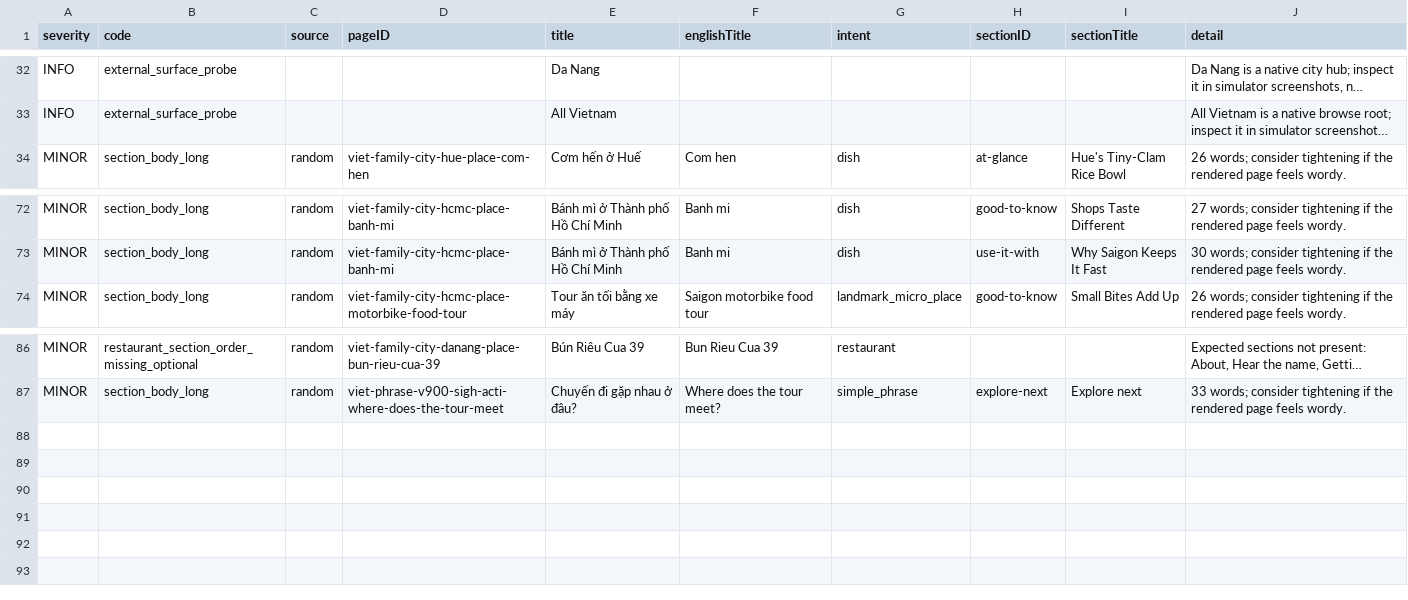
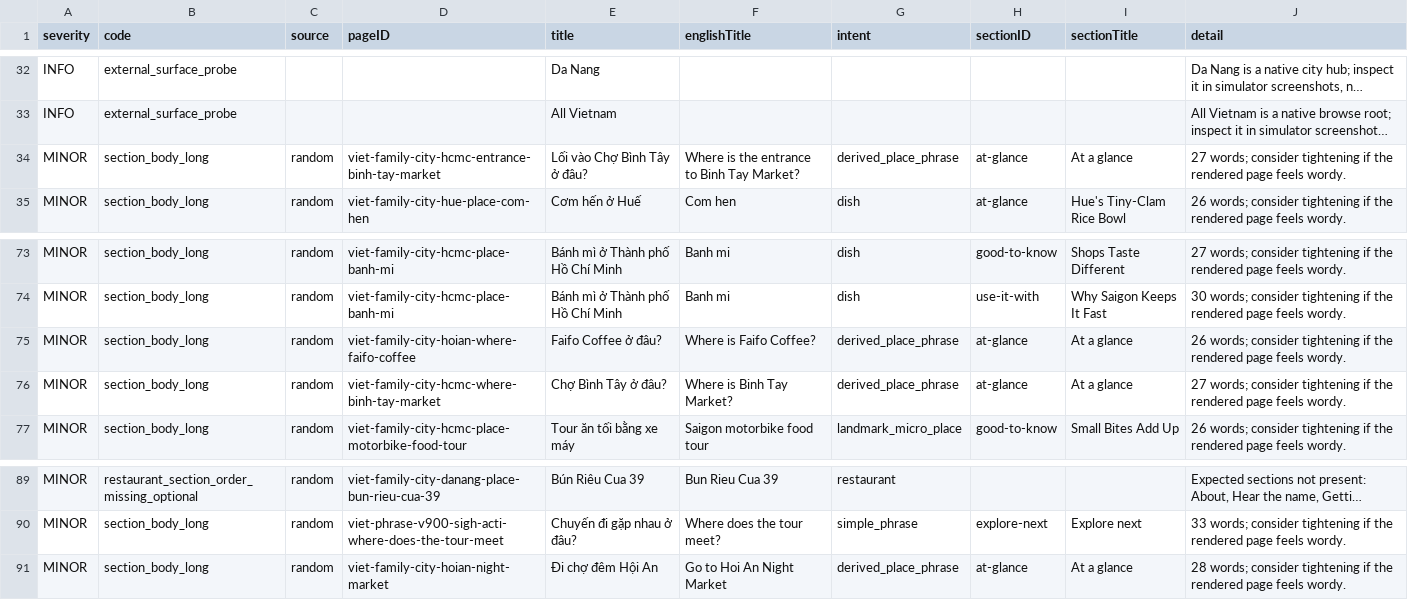
Before and after one commit to jojo-builds/viet-travel-phrases, a CSV file: docs/content-audits/viet-listing-production-qa-001/issues.csv, drawn as a sheet; only a part is shown, gaps mark what is left out; long unchanged cells end in …; the diff names each change by its address in the sheet, - before the commit and + after, or states it on an @@ line.

```diff
--- a/docs/content-audits/viet-listing-production-qa-001/issues.csv
+++ b/docs/content-audits/viet-listing-production-qa-001/issues.csv
+row 34: MINOR | section_body_long | random | viet-family-city-hcmc-entrance-binh-tay-market | Lối vào Chợ Bình Tây ở đâu? | Where is the entrance to Binh Tay Market? | derived_place_phrase | at-glance | At a glance | 27 words; consider tightening if the rendered page feels wordy.
+row 75: MINOR | section_body_long | random | viet-family-city-hoian-where-faifo-coffee | Faifo Coffee ở đâu? | Where is Faifo Coffee? | derived_place_phrase | at-glance | At a glance | 26 words; consider tightening if the rendered page feels wordy.
+row 76: MINOR | section_body_long | random | viet-family-city-hcmc-where-binh-tay-market | Chợ Bình Tây ở đâu? | Where is Binh Tay Market? | derived_place_phrase | at-glance | At a glance | 27 words; consider tightening if the rendered page feels wordy.
+row 91: MINOR | section_body_long | random | viet-family-city-hoian-night-market | Đi chợ đêm Hội An | Go to Hoi An Night Market | derived_place_phrase | at-glance | At a glance | 28 words; consider tightening if the rendered page feels wordy.
```
Also changed, not shown: 17 other files.
